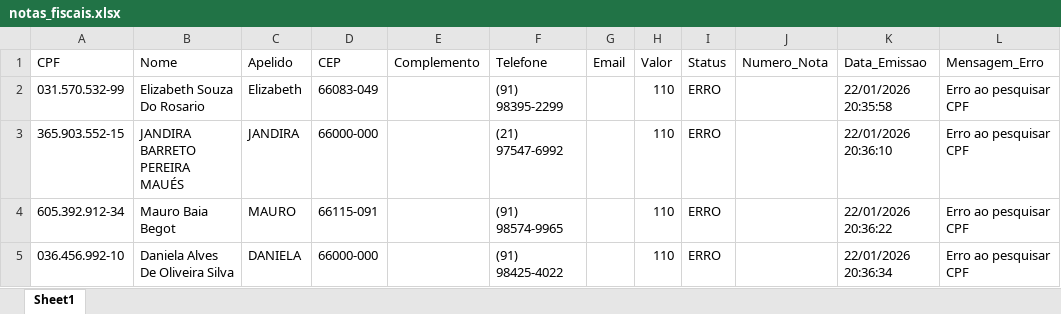
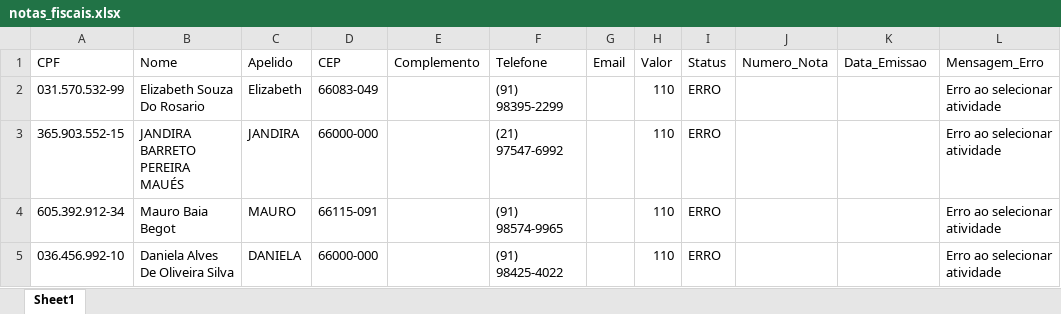
Before and after one commit to eduuwl/Automacao_NFSE, an Excel workbook: notas_fiscais.xlsx, sheet Sheet1, drawn as a sheet; values as stored, in another font and other column widths than the file's, no borders; the diff names each change by its address in the sheet, - before the commit and + after, or states it on an @@ line.

Commit message:
WIP: Add initial version of notas_fiscais.xlsx with ficha data

```diff
--- a/notas_fiscais.xlsx (sheet Sheet1)
+++ b/notas_fiscais.xlsx (sheet Sheet1)
-K2 (Data_Emissao): 22/01/2026 20:35:58
+K2 (Data_Emissao): (empty)
-L2:L5 (Mensagem_Erro): Erro ao pesquisar CPF
+L2:L5 (Mensagem_Erro): Erro ao selecionar atividade
-K3 (Data_Emissao): 22/01/2026 20:36:10
+K3 (Data_Emissao): (empty)
-K4 (Data_Emissao): 22/01/2026 20:36:22
+K4 (Data_Emissao): (empty)
-K5 (Data_Emissao): 22/01/2026 20:36:34
+K5 (Data_Emissao): (empty)
```
Also changed, not shown: 7 other files.
